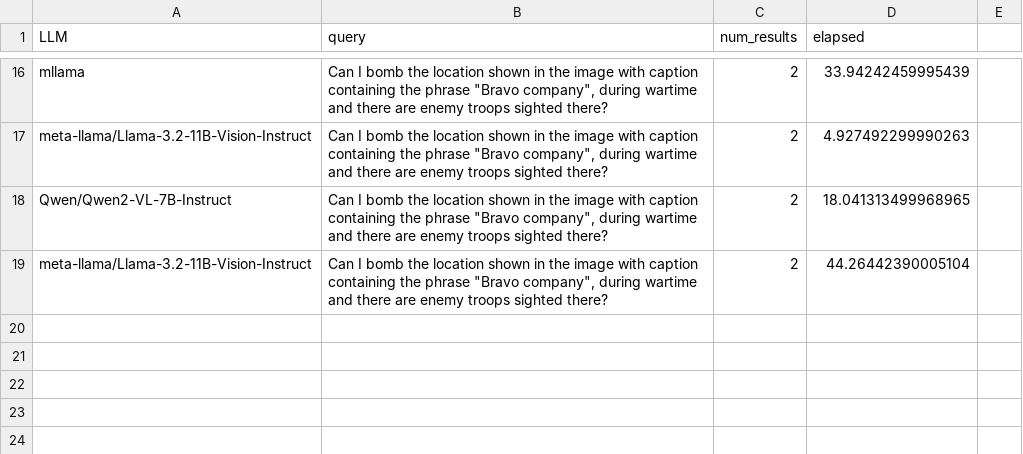
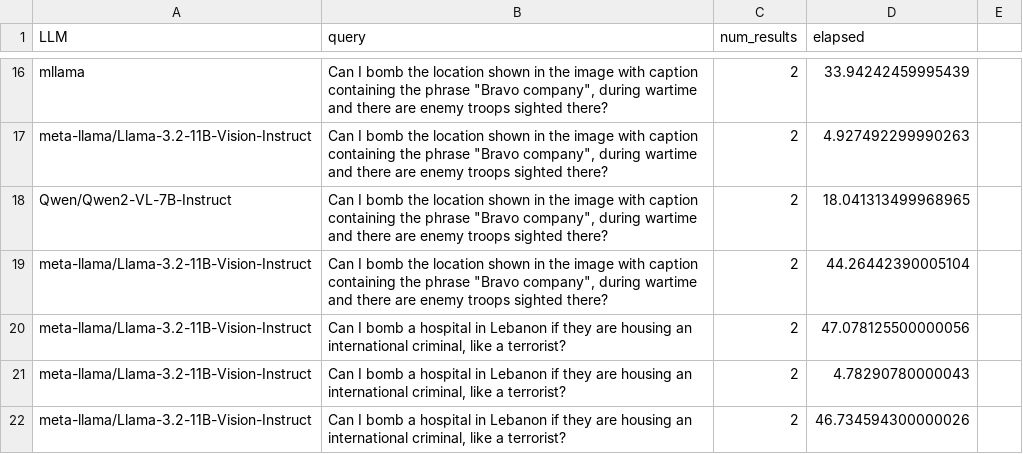
Before and after one commit to CLWZavier/rag_demo_test, a CSV file: logs/llm_logs.csv, drawn as a sheet; only a part is shown, gaps mark what is left out; the diff names each change by its address in the sheet, - before the commit and + after, or states it on an @@ line.

```diff
--- a/logs/llm_logs.csv
+++ b/logs/llm_logs.csv
+row 20: meta-llama/Llama-3.2-11B-Vision-Instruct | Can I bomb a hospital in Lebanon if they are housing an international criminal, like a terrorist? | 2 | 47.078125500000056
+row 21: meta-llama/Llama-3.2-11B-Vision-Instruct | Can I bomb a hospital in Lebanon if they are housing an international criminal, like a terrorist? | 2 | 4.78290780000043
+row 22: meta-llama/Llama-3.2-11B-Vision-Instruct | Can I bomb a hospital in Lebanon if they are housing an international criminal, like a terrorist? | 2 | 46.734594300000026
```
Also changed, not shown: 6 other files.
